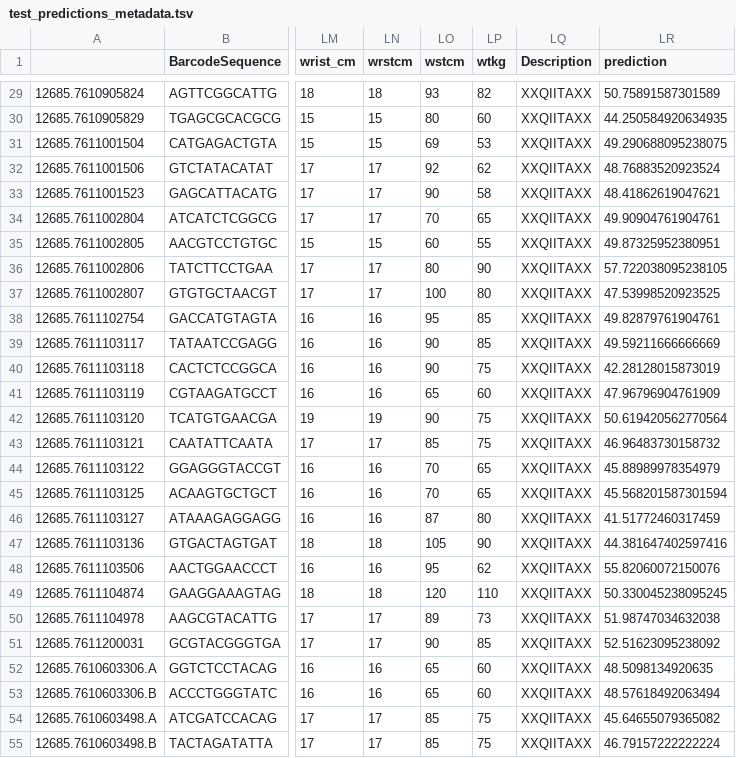
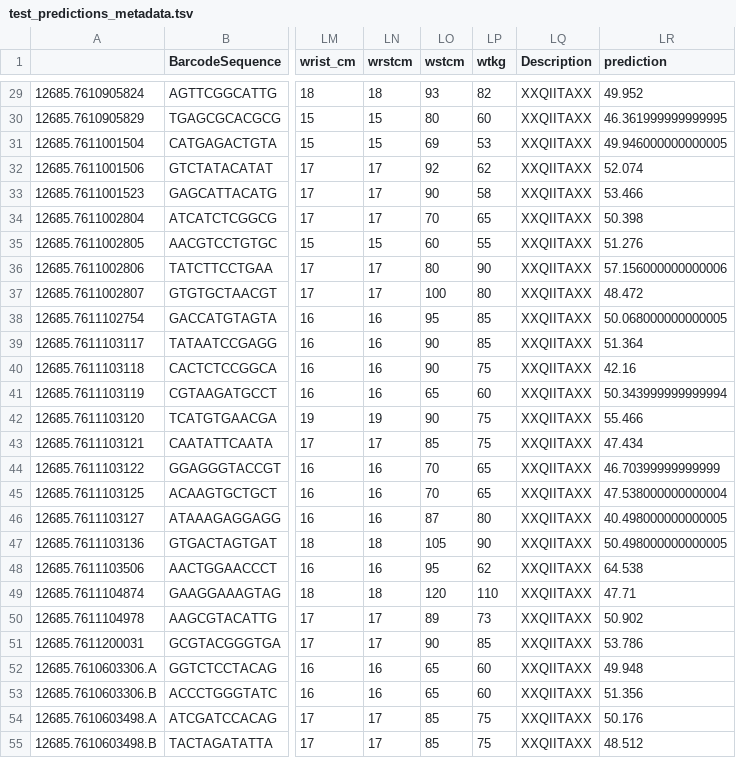
Before and after one commit to shihuang047/age-prediction, a TSV file: MicrobiomeAgePrediction/Test_data/CIAO/test_predictions_metadata.tsv, drawn as a sheet; only a part is shown, gaps mark what is left out; the diff covers the shown part only; the diff names each change by its address in the sheet, - before the commit and + after, or states it on an @@ line.

Commit message:
updated the q2--MicrobiomeAgePrediction4NewDatasets.py

```diff
--- a/MicrobiomeAgePrediction/Test_data/CIAO/test_predictions_metadata.tsv
+++ b/MicrobiomeAgePrediction/Test_data/CIAO/test_predictions_metadata.tsv
-LR29 (prediction): 50.75891587301589
+LR29 (prediction): 49.952
-LR30 (prediction): 44.250584920634935
+LR30 (prediction): 46.361999999999995
-LR31 (prediction): 49.290688095238075
+LR31 (prediction): 49.946000000000005
-LR32 (prediction): 48.76883520923524
+LR32 (prediction): 52.074
-LR33 (prediction): 48.41862619047621
+LR33 (prediction): 53.466
-LR34 (prediction): 49.90904761904761
+LR34 (prediction): 50.398
-LR35 (prediction): 49.87325952380951
+LR35 (prediction): 51.276
-LR36 (prediction): 57.722038095238105
+LR36 (prediction): 57.156000000000006
-LR37 (prediction): 47.53998520923525
+LR37 (prediction): 48.472
-LR38 (prediction): 49.82879761904761
+LR38 (prediction): 50.068000000000005
-LR39 (prediction): 49.59211666666669
+LR39 (prediction): 51.364
-LR40 (prediction): 42.28128015873019
+LR40 (prediction): 42.16
-LR41 (prediction): 47.96796904761909
+LR41 (prediction): 50.343999999999994
-LR42 (prediction): 50.619420562770564
+LR42 (prediction): 55.466
-LR43 (prediction): 46.96483730158732
+LR43 (prediction): 47.434
-LR44 (prediction): 45.88989978354979
+LR44 (prediction): 46.70399999999999
-LR45 (prediction): 45.568201587301594
+LR45 (prediction): 47.538000000000004
-LR46 (prediction): 41.51772460317459
+LR46 (prediction): 40.498000000000005
-LR47 (prediction): 44.381647402597416
+LR47 (prediction): 50.498000000000005
-LR48 (prediction): 55.82060072150076
+LR48 (prediction): 64.538
-LR49 (prediction): 50.330045238095245
+LR49 (prediction): 47.71
-LR50 (prediction): 51.98747034632038
+LR50 (prediction): 50.902
-LR51 (prediction): 52.51623095238092
+LR51 (prediction): 53.786
-LR52 (prediction): 48.5098134920635
+LR52 (prediction): 49.948
-LR53 (prediction): 48.57618492063494
+LR53 (prediction): 51.356
-LR54 (prediction): 45.64655079365082
+LR54 (prediction): 50.176
-LR55 (prediction): 46.79157222222224
+LR55 (prediction): 48.512
```
Also changed, not shown: 125 edited cells elsewhere in this file, 8 other files.
